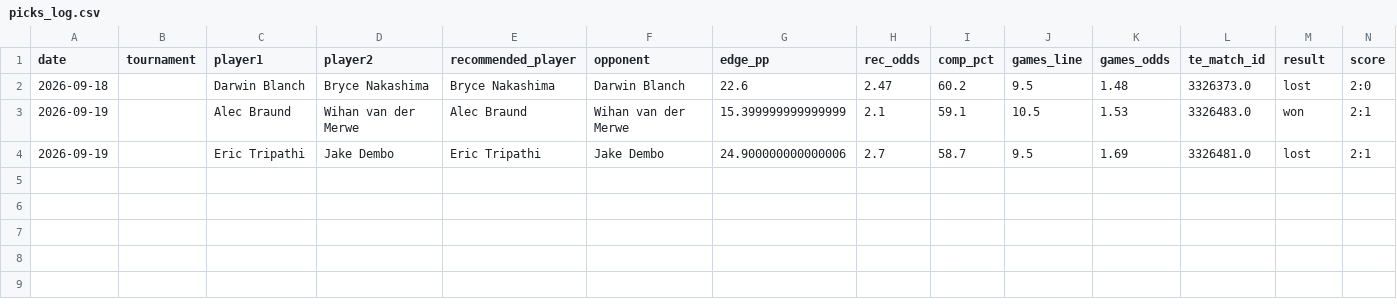
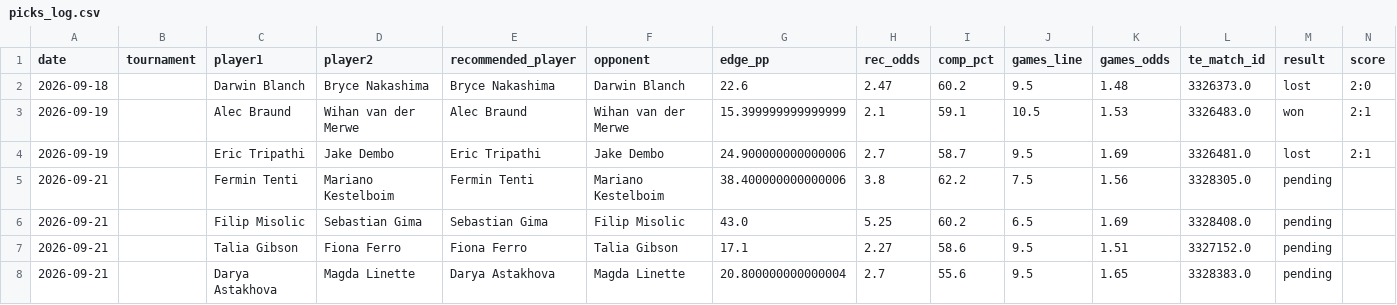
Before and after one commit to andrei0182/pariuri, a CSV file: tennis/stats/picks_log.csv, drawn as a sheet; only a part is shown; rows hold the shown columns only; the diff names each change by its address in the sheet, - before the commit and + after, or states it on an @@ line.

```diff
--- a/tennis/stats/picks_log.csv
+++ b/tennis/stats/picks_log.csv
+row 5: 2026-09-21 |  | Fermin Tenti | Mariano Kestelboim | Fermin Tenti | Mariano Kestelboim | 38.400000000000006 | 3.8 | 62.2 | 7.5 | 1.56 | 3328305.0 | pending
+row 6: 2026-09-21 |  | Filip Misolic | Sebastian Gima | Sebastian Gima | Filip Misolic | 43.0 | 5.25 | 60.2 | 6.5 | 1.69 | 3328408.0 | pending
+row 7: 2026-09-21 |  | Talia Gibson | Fiona Ferro | Fiona Ferro | Talia Gibson | 17.1 | 2.27 | 58.6 | 9.5 | 1.51 | 3327152.0 | pending
+row 8: 2026-09-21 |  | Darya Astakhova | Magda Linette | Darya Astakhova | Magda Linette | 20.800000000000004 | 2.7 | 55.6 | 9.5 | 1.65 | 3328383.0 | pending
```
Also changed, not shown: tennis/stats/recommendation_stats.csv, 1 other file.
